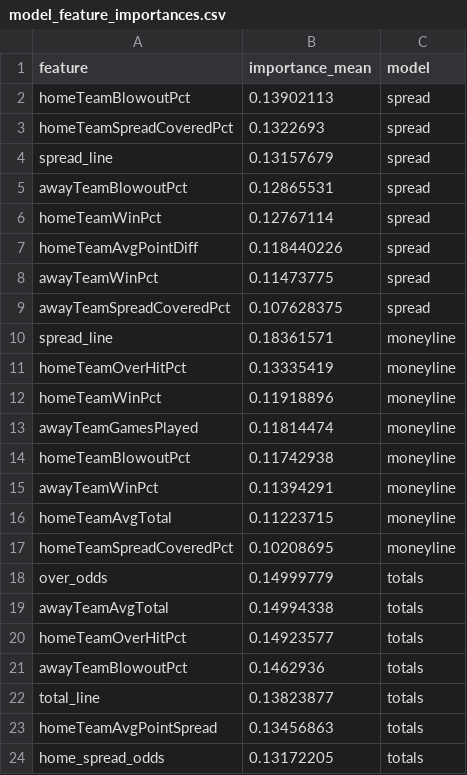
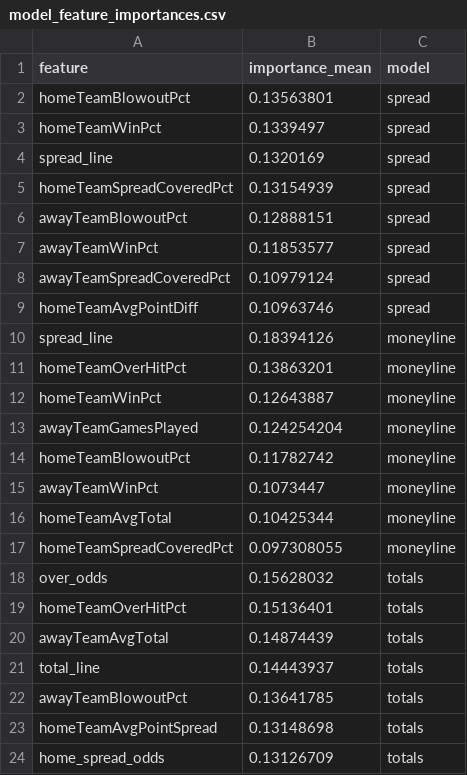
Before and after one commit to William-Bill1/nfl-predictions, a CSV file: data_files/model_feature_importances.csv, drawn as a sheet.

```diff
--- a/data_files/model_feature_importances.csv
+++ b/data_files/model_feature_importances.csv
@@ -1,24 +1,24 @@
 feature,importance_mean,model
-homeTeamBlowoutPct,0.13902113,spread
-homeTeamSpreadCoveredPct,0.1322693,spread
-spread_line,0.13157679,spread
-awayTeamBlowoutPct,0.12865531,spread
-homeTeamWinPct,0.12767114,spread
-homeTeamAvgPointDiff,0.118440226,spread
-awayTeamWinPct,0.11473775,spread
-awayTeamSpreadCoveredPct,0.107628375,spread
-spread_line,0.18361571,moneyline
-homeTeamOverHitPct,0.13335419,moneyline
-homeTeamWinPct,0.11918896,moneyline
-awayTeamGamesPlayed,0.11814474,moneyline
-homeTeamBlowoutPct,0.11742938,moneyline
-awayTeamWinPct,0.11394291,moneyline
-homeTeamAvgTotal,0.11223715,moneyline
-homeTeamSpreadCoveredPct,0.10208695,moneyline
-over_odds,0.14999779,totals
-awayTeamAvgTotal,0.14994338,totals
-homeTeamOverHitPct,0.14923577,totals
-awayTeamBlowoutPct,0.1462936,totals
-total_line,0.13823877,totals
-homeTeamAvgPointSpread,0.13456863,totals
-home_spread_odds,0.13172205,totals
+homeTeamBlowoutPct,0.13563801,spread
+homeTeamWinPct,0.1339497,spread
+spread_line,0.1320169,spread
+homeTeamSpreadCoveredPct,0.13154939,spread
+awayTeamBlowoutPct,0.12888151,spread
+awayTeamWinPct,0.11853577,spread
+awayTeamSpreadCoveredPct,0.10979124,spread
+homeTeamAvgPointDiff,0.10963746,spread
+spread_line,0.18394126,moneyline
+homeTeamOverHitPct,0.13863201,moneyline
+homeTeamWinPct,0.12643887,moneyline
+awayTeamGamesPlayed,0.124254204,moneyline
+homeTeamBlowoutPct,0.11782742,moneyline
+awayTeamWinPct,0.1073447,moneyline
+homeTeamAvgTotal,0.10425344,moneyline
+homeTeamSpreadCoveredPct,0.097308055,moneyline
+over_odds,0.15628032,totals
+homeTeamOverHitPct,0.15136401,totals
+awayTeamAvgTotal,0.14874439,totals
+total_line,0.14443937,totals
+awayTeamBlowoutPct,0.13641785,totals
+homeTeamAvgPointSpread,0.13148698,totals
+home_spread_odds,0.13126709,totals
```
Also changed, not shown: data_files/betting_recommendations_log.csv, data_files/espn_injuries.csv, 4 other files.
